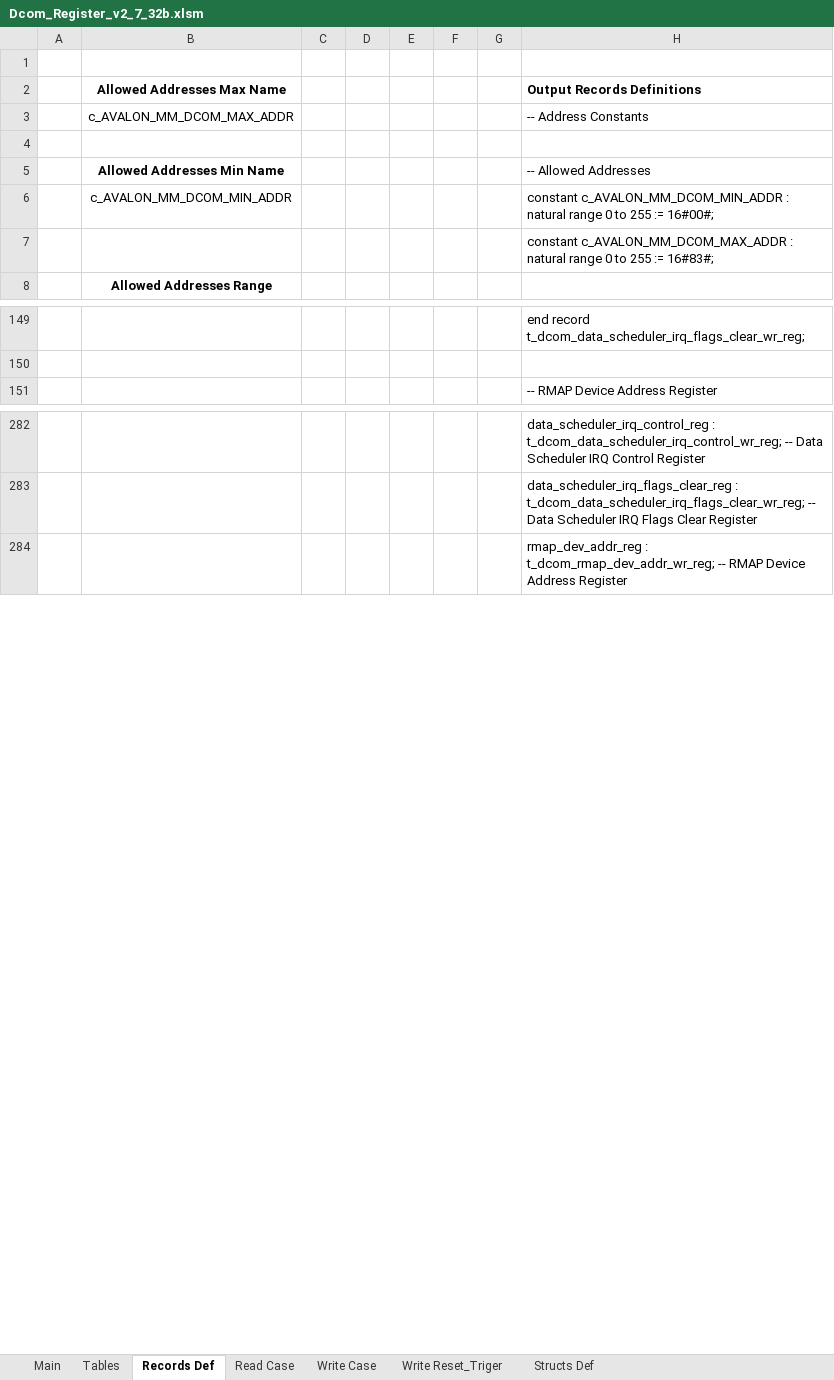
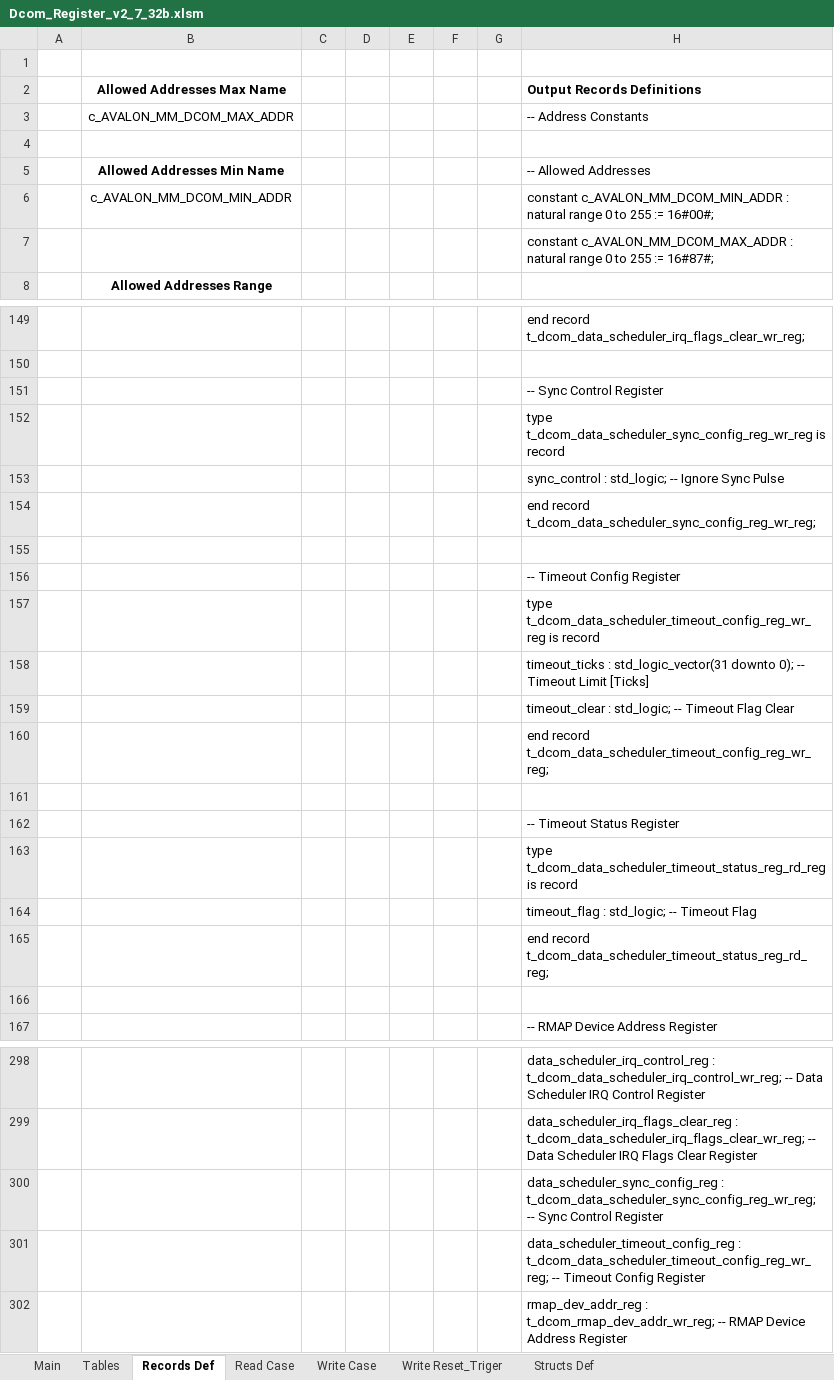
Before and after one commit to NSEE/SimuCam_Development_Data_Transmission, an Excel workbook: FPGA_Developments/Dumb_COM_Module_v2/References/Dcom_Register_v2_7_32b.xlsm, sheet Records Def, drawn as a sheet; only a part is shown, gaps mark what is left out; values as stored, in another font and other column widths than the file's, no borders; charts and pictures not drawn; the diff covers the shown part only; the diff names each change by its address in the sheet, - before the commit and + after, or states it on an @@ line.

Commit message:
Add per-channel sync isolation and tx timeout watchdog
- add ignore_sync control to data scheduler
- add tx timeout status/config registers and driver accessors
- implement tx inactivity timeout watchdog in data controller
- clear timeout flag on timeout_clear and timer_clear
- refactor subunit run preparation into reusable helper
- classify channels before SYNC and recover timed-out channels selectively
- configure default channel timeout to 1000 ms

```diff
--- a/FPGA_Developments/Dumb_COM_Module_v2/References/Dcom_Register_v2_7_32b.xlsm (sheet Records Def)
+++ b/FPGA_Developments/Dumb_COM_Module_v2/References/Dcom_Register_v2_7_32b.xlsm (sheet Records Def)
-H7 (Output Records Definitions): …255 := 16#83#;
+H7 (Output Records Definitions): …255 := 16#87#;
+row 151:  |  |  |  |  |  |  | -- Sync Control Register
+row 152:  |  |  |  |  |  |  | type t_dcom_data_scheduler_sync_config_reg_wr_reg is record
+row 153:  |  |  |  |  |  |  | sync_control : std_logic; -- Ignore Sync Pulse
+row 154:  |  |  |  |  |  |  | end record t_dcom_data_scheduler_sync_config_reg_wr_reg;
+row 155: (empty)
+row 156:  |  |  |  |  |  |  | -- Timeout Config Register
+row 157:  |  |  |  |  |  |  | type t_dcom_data_scheduler_timeout_config_reg_wr_reg is record
+row 158:  |  |  |  |  |  |  | timeout_ticks : std_logic_vector(31 downto 0); -- Timeout Limit [Ticks]
+row 159:  |  |  |  |  |  |  | timeout_clear : std_logic; -- Timeout Flag Clear
+row 160:  |  |  |  |  |  |  | end record t_dcom_data_scheduler_timeout_config_reg_wr_reg;
+row 161: (empty)
+row 162:  |  |  |  |  |  |  | -- Timeout Status Register
+row 163:  |  |  |  |  |  |  | type t_dcom_data_scheduler_timeout_status_reg_rd_reg is record
+row 164:  |  |  |  |  |  |  | timeout_flag : std_logic; -- Timeout Flag
+row 165:  |  |  |  |  |  |  | end record t_dcom_data_scheduler_timeout_status_reg_rd_reg;
+row 166: (empty)
+row 300:  |  |  |  |  |  |  | data_scheduler_sync_config_reg : t_dcom_data_scheduler_sync_config_reg_wr_reg; -- Sync Control Register
+row 301:  |  |  |  |  |  |  | data_scheduler_timeout_config_reg : t_dcom_data_scheduler_timeout_config_reg_wr_reg; -- Timeout Config Register
```
Also changed, not shown: 1 added row elsewhere in this sheet, sheet Main, sheet Read Case, sheet Write Case, sheet Write Reset_Triger, sheet Structs Def, formulas that keep their value, charts or pictures, 41 other files.
